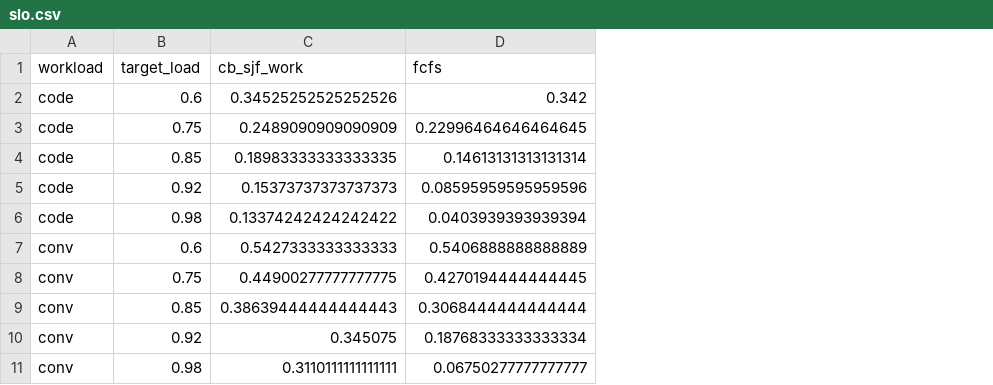
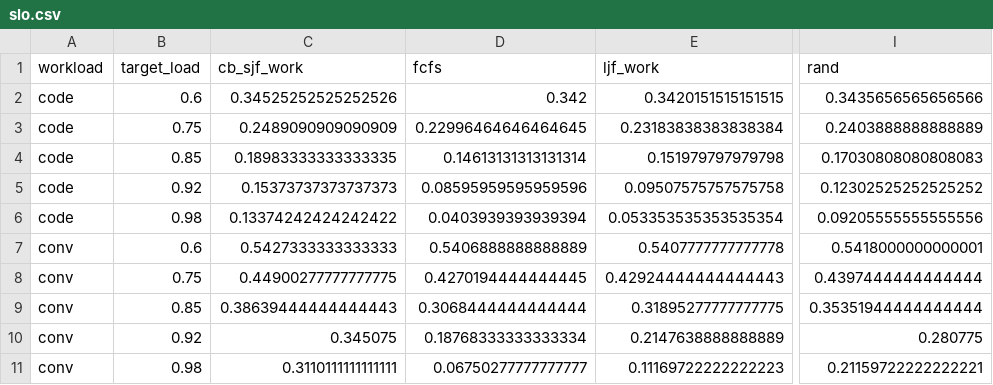
Before and after one commit to Andrew-Kevin-007/content-blind-scheduling, a CSV file: results/slo.csv, drawn as a sheet; only a part is shown, gaps mark what is left out; the diff names each change by its address in the sheet, - before the commit and + after, or states it on an @@ line.

```diff
--- a/results/slo.csv
+++ b/results/slo.csv
+column E (ljf_work), rows 2-11: 0.3420151515151515 | 0.23183838383838384 | 0.151979797979798 | 0.09507575757575758 | 0.053353535353535354 | 0.5407777777777778 | 0.42924444444444443 | 0.31895277777777775 | 0.2147638888888889 | 0.11169722222222223
+column I (rand), rows 2-11: 0.3435656565656566 | 0.2403888888888889 | 0.17030808080808083 | 0.12302525252525252 | 0.09205555555555556 | 0.5418000000000001 | 0.4397444444444444 | 0.35351944444444444 | 0.280775 | 0.21159722222222221
```
Also changed, not shown: results/sensitivity_cache.csv, results/sensitivity_genlen.csv, 9 other files.
